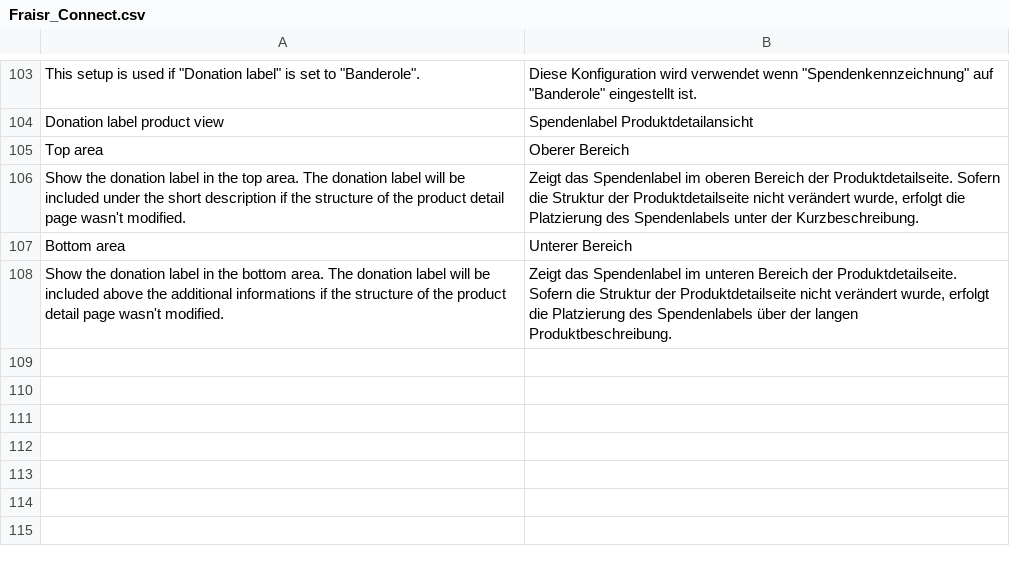
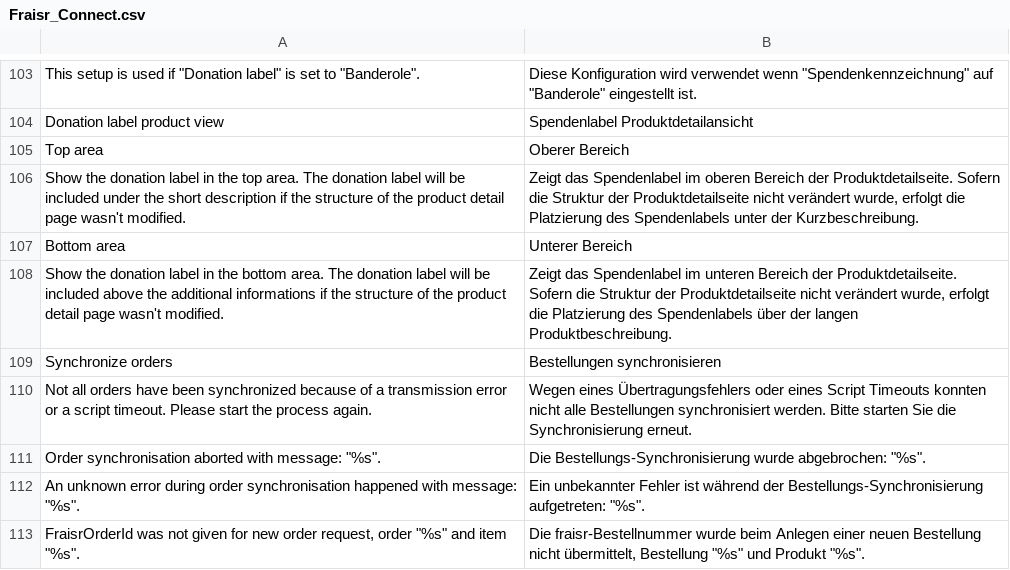
Before and after one commit to fraisr/magento-fraisr, a CSV file: app/locale/de_DE/Fraisr_Connect.csv, drawn as a sheet; only a part is shown, gaps mark what is left out; the diff names each change by its address in the sheet, - before the commit and + after, or states it on an @@ line.

Commit message:
#10: added order create logic

```diff
--- a/app/locale/de_DE/Fraisr_Connect.csv
+++ b/app/locale/de_DE/Fraisr_Connect.csv
+row 109: Synchronize orders | Bestellungen synchronisieren
+row 110: Not all orders have been synchronized because of a transmission error or a script timeout. Please start the process again. | Wegen eines Übertragungsfehlers oder eines Script Timeouts konnten nicht alle Bestellungen synchronisiert werden. Bitte starten Sie die Synchronisierung erneut.
+row 111: Order synchronisation aborted with message: "%s". | Die Bestellungs-Synchronisierung wurde abgebrochen: "%s".
+row 112: An unknown error during order synchronisation happened with message: "%s". | Ein unbekannter Fehler ist während der Bestellungs-Synchronisierung aufgetreten: "%s".
+row 113: FraisrOrderId was not given for new order request, order "%s" and item "%s". | Die fraisr-Bestellnummer wurde beim Anlegen einer neuen Bestellung nicht übermittelt, Bestellung "%s" und Produkt "%s".
```
Also changed, not shown: app/locale/en_US/Fraisr_Connect.csv, 9 other files.
